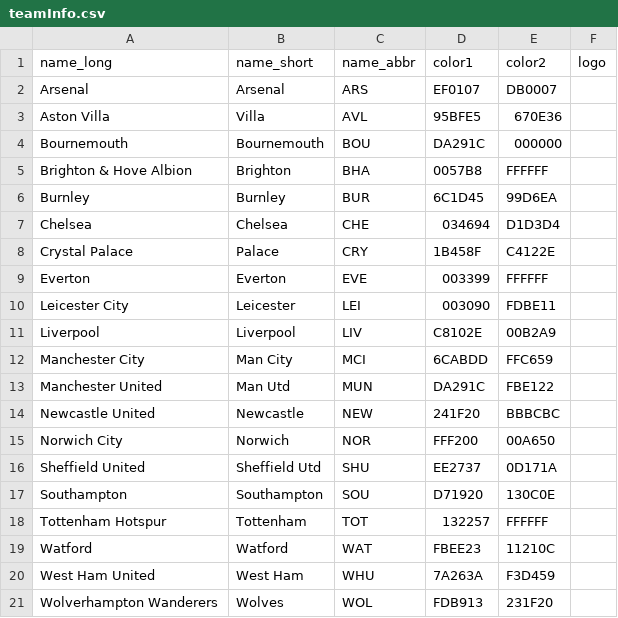
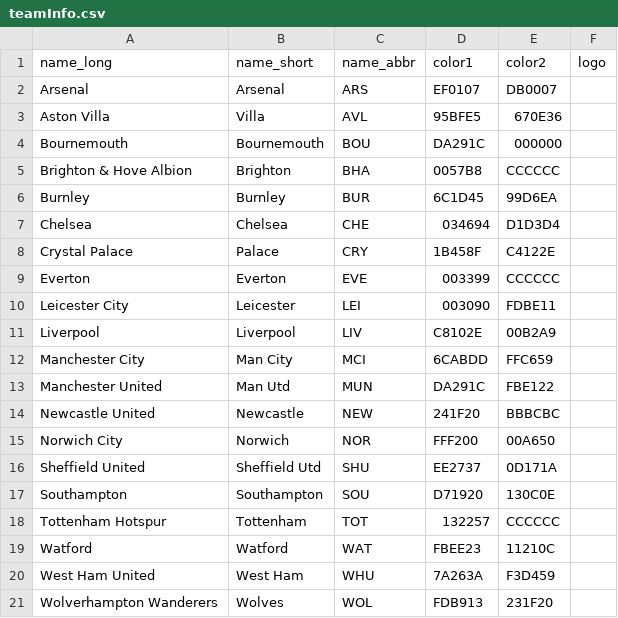
Before and after one commit to jakobottar/pl-season-explorer, a CSV file: data/teamInfo.csv, drawn as a sheet.

Commit message:
Change white colors to light gray

```diff
--- a/data/teamInfo.csv
+++ b/data/teamInfo.csv
@@ -4,3 +4,3 @@ Aston Villa,Villa,AVL,95BFE5,670E36,
 Bournemouth,Bournemouth,BOU,DA291C,000000,
-Brighton & Hove Albion,Brighton,BHA,0057B8,FFFFFF,
+Brighton & Hove Albion,Brighton,BHA,0057B8,CCCCCC,
 Burnley,Burnley,BUR,6C1D45,99D6EA,
@@ -8,3 +8,3 @@ Chelsea,Chelsea,CHE,034694,D1D3D4,
 Crystal Palace,Palace,CRY,1B458F,C4122E,
-Everton,Everton,EVE,003399,FFFFFF,
+Everton,Everton,EVE,003399,CCCCCC,
 Leicester City,Leicester,LEI,003090,FDBE11,
@@ -17,3 +17,3 @@ Sheffield United,Sheffield Utd,SHU,EE2737,0D171A,
 Southampton,Southampton,SOU,D71920,130C0E,
-Tottenham Hotspur,Tottenham,TOT,132257,FFFFFF,
+Tottenham Hotspur,Tottenham,TOT,132257,CCCCCC,
 Watford,Watford,WAT,FBEE23,11210C,
```
